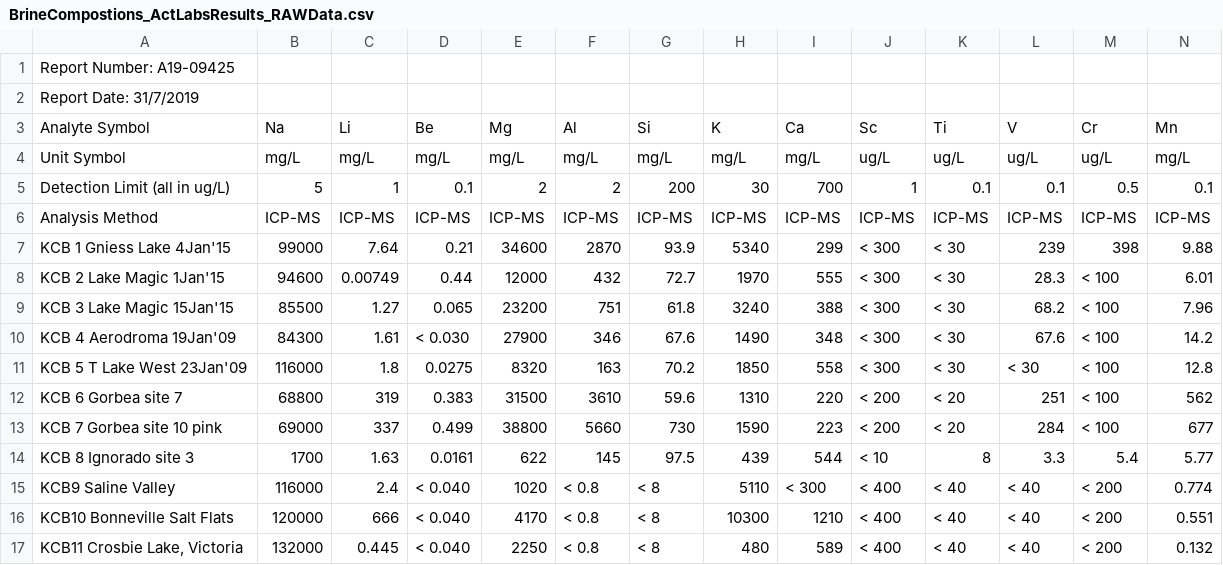
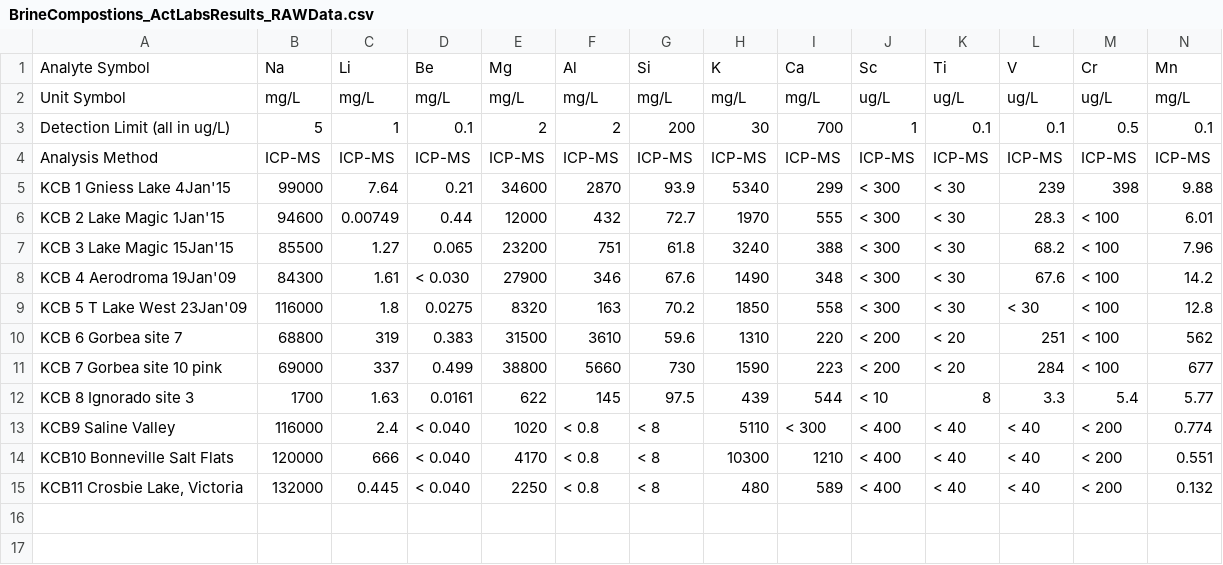
Before and after one commit to sis0004/FinalProject, a CSV file: BrineCompostions_ActLabsResults_RAWData.csv, drawn as a sheet; only a part is shown; rows hold the shown columns only; the diff names each change by its address in the sheet, - before the commit and + after, or states it on an @@ line.

Commit message:
Format fix

```diff
--- a/BrineCompostions_ActLabsResults_RAWData.csv
+++ b/BrineCompostions_ActLabsResults_RAWData.csv
-row 1: Report Number: A19-09425
-row 2: Report Date: 31/7/2019
```
